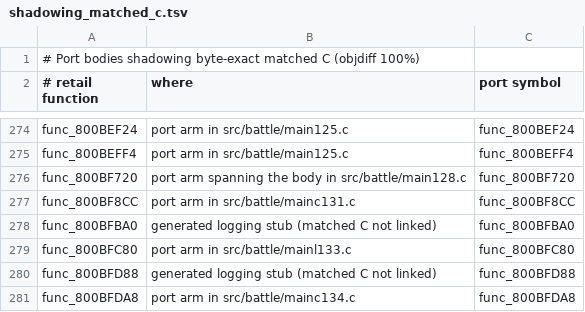
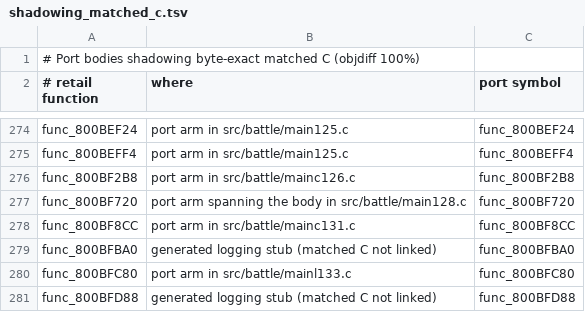
Before and after one commit to Blizz127/xenogears-decomp-ai, a TSV file: docs/port/shadowing_matched_c.tsv, drawn as a sheet; only a part is shown, gaps mark what is left out; the shorter side is filled out with more unchanged rows.

```diff
--- a/docs/port/shadowing_matched_c.tsv
+++ b/docs/port/shadowing_matched_c.tsv
@@ -275,2 +275,3 @@ func_800BEF24	port arm in src/battle/main125.c	func_800BEF24
 func_800BEFF4	port arm in src/battle/main125.c	func_800BEFF4
+func_800BF2B8	port arm in src/battle/mainc126.c	func_800BF2B8
 func_800BF720	port arm spanning the body in src/battle/main128.c	func_800BF720
```
Also changed, not shown: 1 other file.
